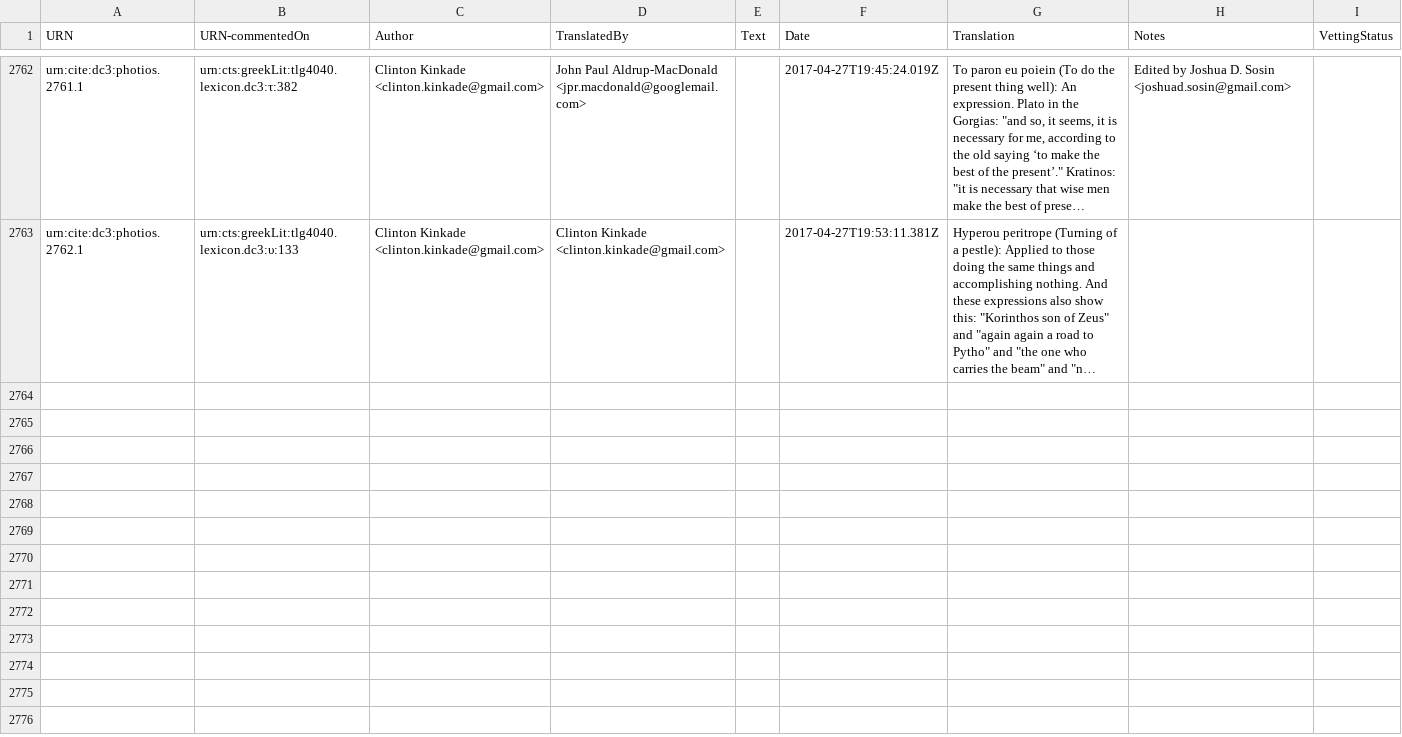
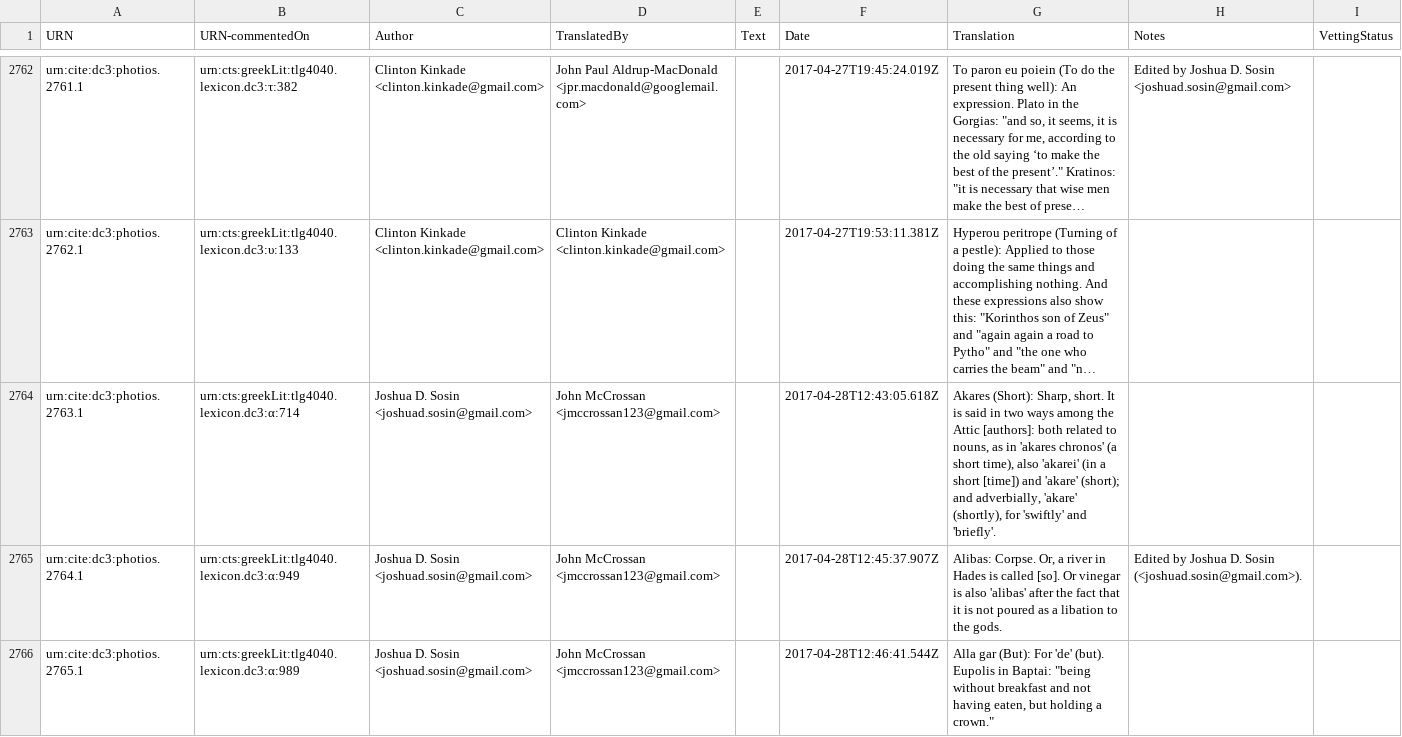
Before and after one commit to dcthree/photios-data, a CSV file: Photios CITE Translation.csv, drawn as a sheet; only a part is shown, gaps mark what is left out; long unchanged cells end in …; the diff names each change by its address in the sheet, - before the commit and + after, or states it on an @@ line.

Commit message:
2017-04-29 update

```diff
--- a/Photios CITE Translation.csv
+++ b/Photios CITE Translation.csv
+row 2764: urn:cite:dc3:photios.2763.1 | urn:cts:greekLit:tlg4040.lexicon.dc3:α:714 | Joshua D. Sosin <joshuad.sosin@gmail.com> | John McCrossan <jmccrossan123@gmail.com> |  | 2017-04-28T12:43:05.618Z | Akares (Short): Sharp, short. It is said in two ways among the Attic [authors]: both related to nouns, as in 'akares chronos' (a short time), also 'akarei' (in a short [time]) and 'akare' (short); and adverbially, 'akare' (shortly), for 'swiftly' and 'briefly'.
+row 2765: urn:cite:dc3:photios.2764.1 | urn:cts:greekLit:tlg4040.lexicon.dc3:α:949 | Joshua D. Sosin <joshuad.sosin@gmail.com> | John McCrossan <jmccrossan123@gmail.com> |  | 2017-04-28T12:45:37.907Z | Alibas: Corpse. Or, a river in Hades is called [so]. Or vinegar is also 'alibas' after the fact that it is not poured as a libation to the gods. | Edited by Joshua D. Sosin (<joshuad.sosin@gmail.com>).
+row 2766: urn:cite:dc3:photios.2765.1 | urn:cts:greekLit:tlg4040.lexicon.dc3:α:989 | Joshua D. Sosin <joshuad.sosin@gmail.com> | John McCrossan <jmccrossan123@gmail.com> |  | 2017-04-28T12:46:41.544Z | Alla gar (But): For 'de' (but). Eupolis in Baptai: "being without breakfast and not having eaten, but holding a crown."
```
